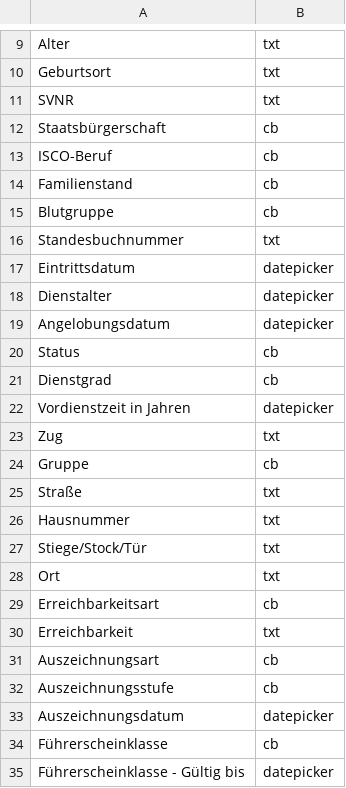
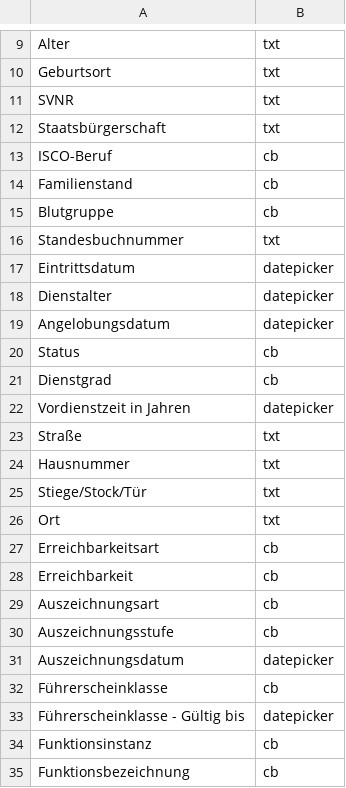
Before and after one commit to Nauschi/FDISK, a CSV file: web/res/TypenDynamisch.csv, drawn as a sheet; only a part is shown, gaps mark what is left out; the shorter side is filled out with more unchanged rows.

```diff
--- a/web/res/TypenDynamisch.csv
+++ b/web/res/TypenDynamisch.csv
@@ -11,3 +11,3 @@ Geburtsort;txt
 SVNR;txt
-Staatsbürgerschaft;cb
+Staatsbürgerschaft;txt
 ISCO-Beruf;cb
@@ -22,4 +22,2 @@ Dienstgrad;cb
 Vordienstzeit in Jahren;datepicker
-Zug;txt
-Gruppe;cb
 Straße;txt
@@ -29,3 +27,3 @@ Ort;txt
 Erreichbarkeitsart;cb
-Erreichbarkeit;txt
+Erreichbarkeit;cb
 Auszeichnungsart;cb
```
Also changed, not shown: 2 other files.
